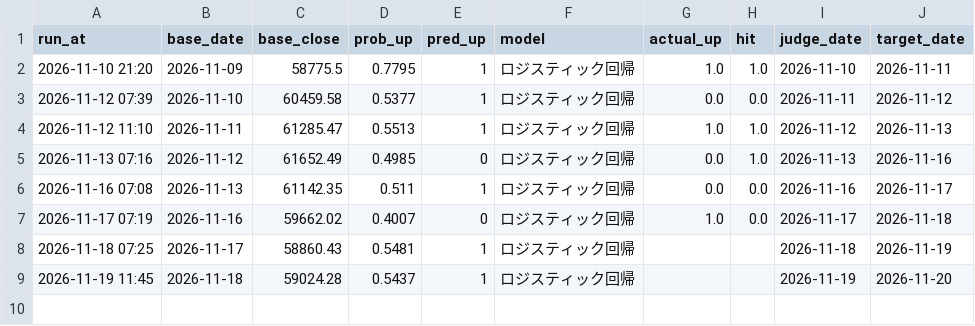
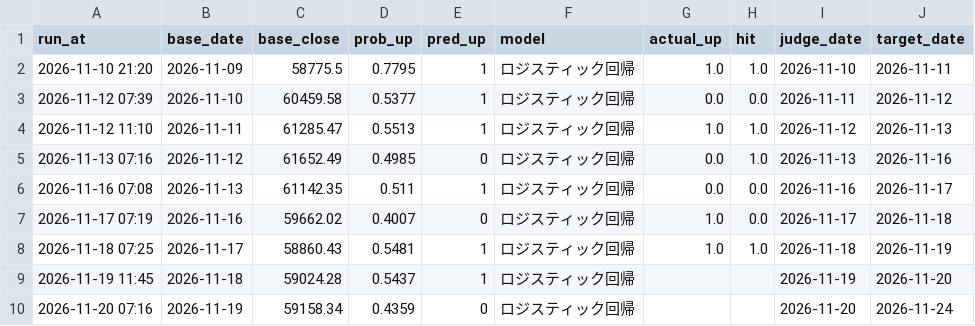
Before and after one commit to matsumusota37-lab/nikkei-predictor, a CSV file: output/predictions.csv, drawn as a sheet.

```diff
--- a/output/predictions.csv
+++ b/output/predictions.csv
@@ -7,3 +7,4 @@ run_at,base_date,base_close,prob_up,pred_up,model,actual_up,hit,judge_date,targe
 2026-11-17 07:19,2026-11-16,59662.02,0.4007,0,ロジスティック回帰,1.0,0.0,2026-11-17,2026-11-18
-2026-11-18 07:25,2026-11-17,58860.43,0.5481,1,ロジスティック回帰,,,2026-11-18,2026-11-19
+2026-11-18 07:25,2026-11-17,58860.43,0.5481,1,ロジスティック回帰,1.0,1.0,2026-11-18,2026-11-19
 2026-11-19 11:45,2026-11-18,59024.28,0.5437,1,ロジスティック回帰,,,2026-11-19,2026-11-20
+2026-11-20 07:16,2026-11-19,59158.34,0.4359,0,ロジスティック回帰,,,2026-11-20,2026-11-24
```
Also changed, not shown: data/CL_F.csv, data/GC_F.csv, 14 other files.
